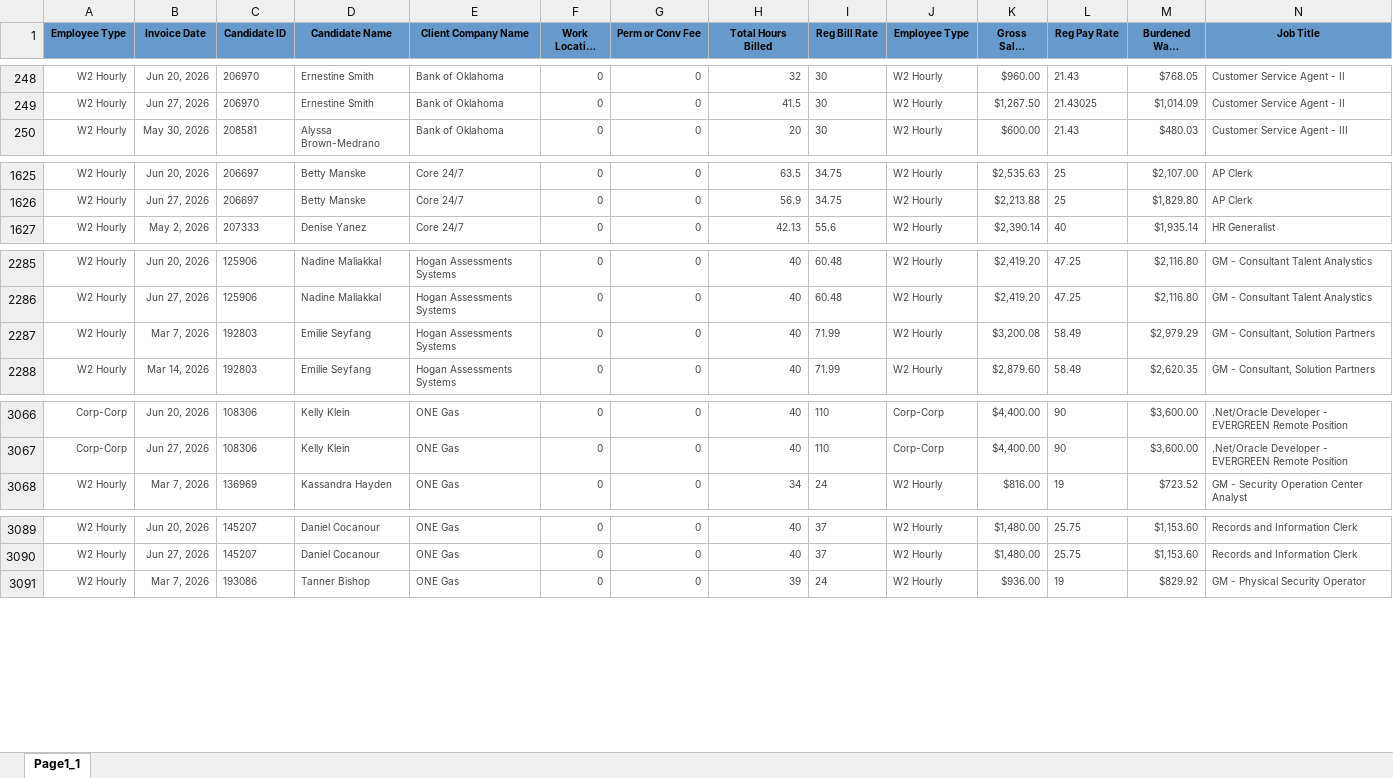
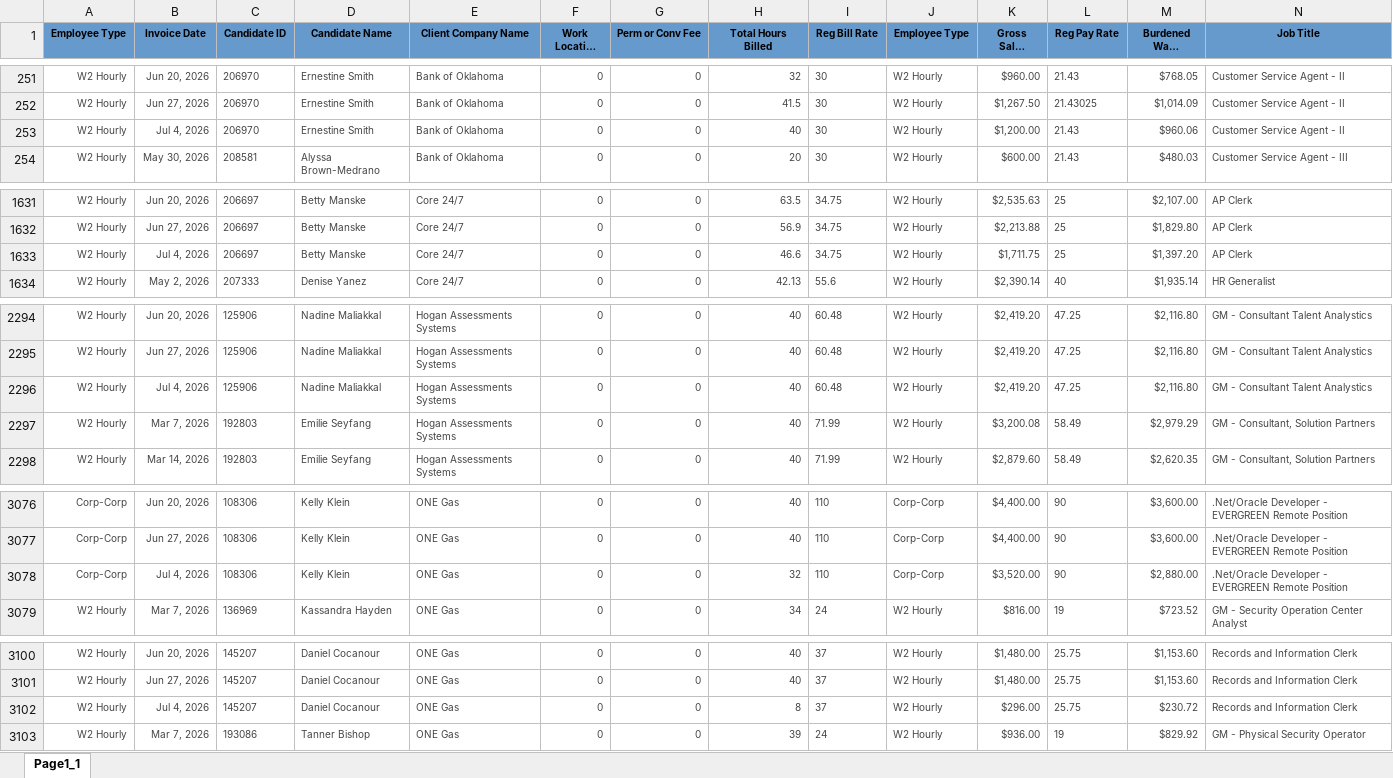
Before and after one commit to Pwilson37OTS/oaktree-invoice-reconciler, an Excel workbook: data/billable_charges.xlsx, sheet Page1_1, drawn as a sheet; only a part is shown, gaps mark what is left out; long unchanged cells end in …; values as stored, in another font and other column widths than the file's, no borders; rows hold the shown columns only; the diff covers the shown part only; the diff names each change by its address in the sheet, - before the commit and + after, or states it on an @@ line.

```diff
--- a/data/billable_charges.xlsx (sheet Page1_1)
+++ b/data/billable_charges.xlsx (sheet Page1_1)
+row 253: W2 Hourly | Jul 4, 2026 | 206970 | Ernestine Smith | Bank of Oklahoma | 0 | 0 | 40 | 30 | W2 Hourly | $1,200.00 | 21.43 | $960.06 | Customer Service Agent - II
+row 1633: W2 Hourly | Jul 4, 2026 | 206697 | Betty Manske | Core 24/7 | 0 | 0 | 46.6 | 34.75 | W2 Hourly | $1,711.75 | 25 | $1,397.20 | AP Clerk
+row 2296: W2 Hourly | Jul 4, 2026 | 125906 | Nadine Maliakkal | Hogan Assessments Systems | 0 | 0 | 40 | 60.48 | W2 Hourly | $2,419.20 | 47.25 | $2,116.80 | GM - Consultant Talent Analystics
+row 3078: Corp-Corp | Jul 4, 2026 | 108306 | Kelly Klein | ONE Gas | 0 | 0 | 32 | 110 | Corp-Corp | $3,520.00 | 90 | $2,880.00 | .Net/Oracle Developer - EVERGREEN Remote Position
+row 3102: W2 Hourly | Jul 4, 2026 | 145207 | Daniel Cocanour | ONE Gas | 0 | 0 | 8 | 37 | W2 Hourly | $296.00 | 25.75 | $230.72 | Records and Information Clerk
```
Also changed, not shown: 18 added rows elsewhere in this sheet, data/audit_rev_cts.xlsx, data/audit_rev_ots.xlsx, 1 other file.
